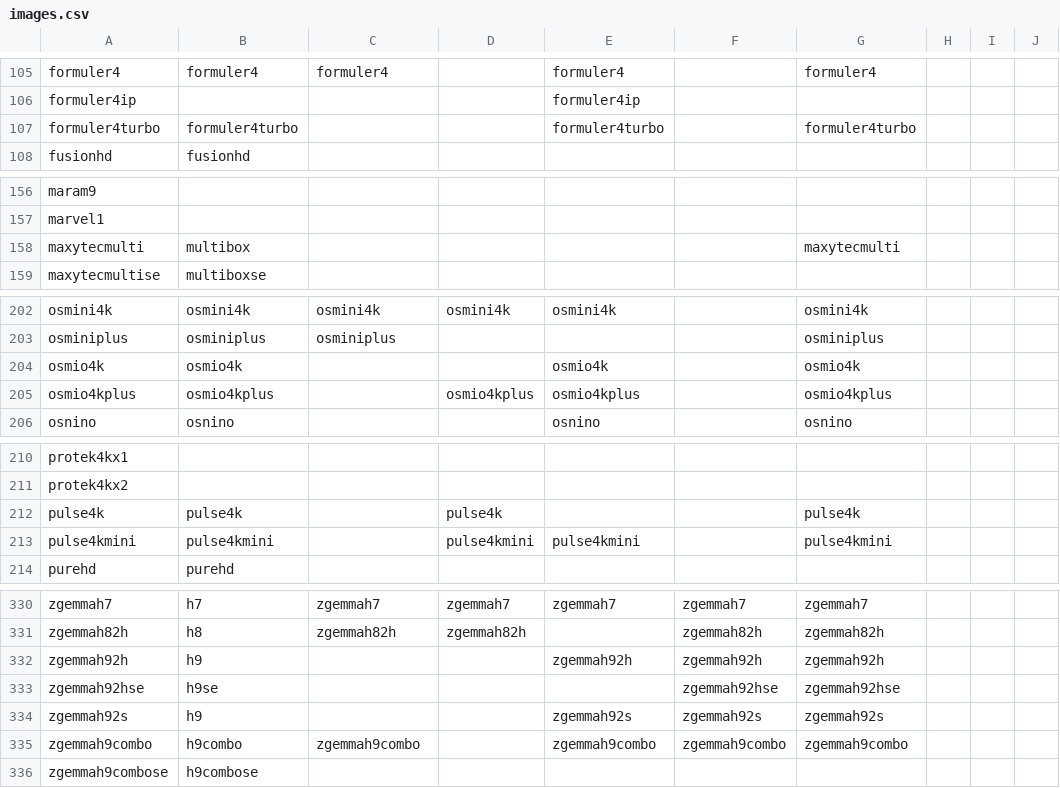
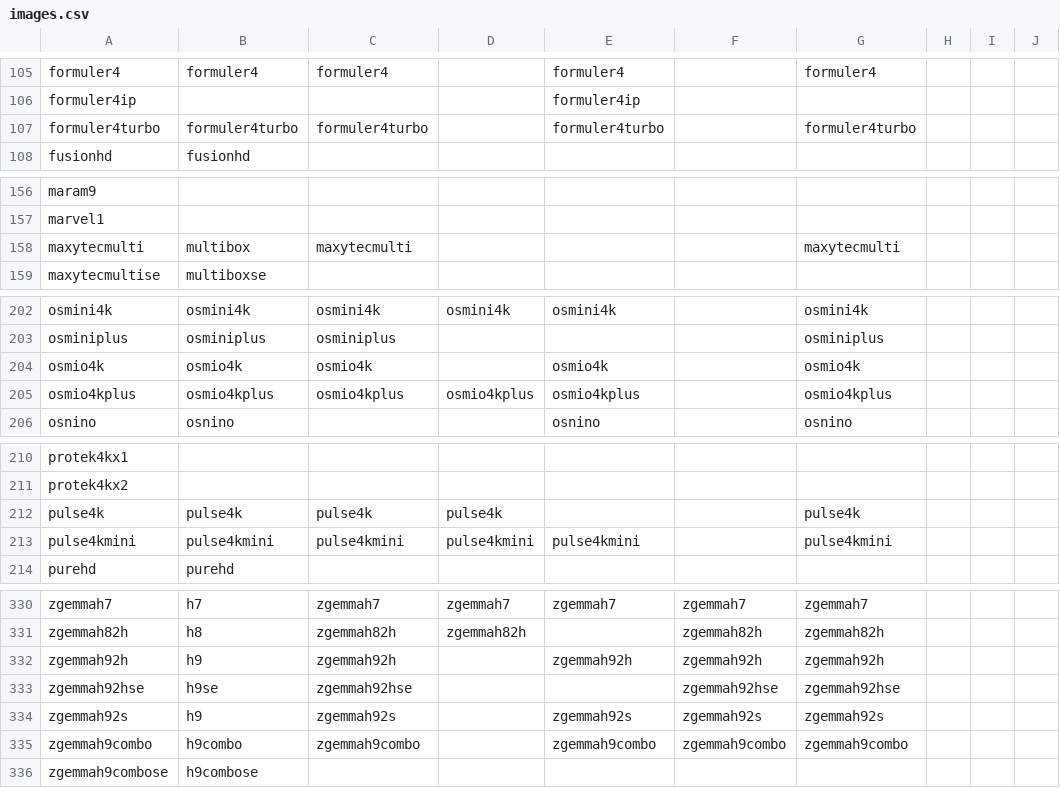
Before and after one commit to openatv/FlashImage, a CSV file: images.csv, drawn as a sheet; only a part is shown, gaps mark what is left out; the diff names each change by its address in the sheet, - before the commit and + after, or states it on an @@ line.

Commit message:
[images.csv] add OpenViX additional Release boxes

```diff
--- a/images.csv
+++ b/images.csv
-C107: (empty)
+C107: formuler4turbo
-C158: (empty)
+C158: maxytecmulti
-C204: (empty)
+C204: osmio4k
-C205: (empty)
+C205: osmio4kplus
-C212: (empty)
+C212: pulse4k
-C213: (empty)
+C213: pulse4kmini
-C332: (empty)
+C332: zgemmah92h
-C333: (empty)
+C333: zgemmah92hse
-C334: (empty)
+C334: zgemmah92s
```
